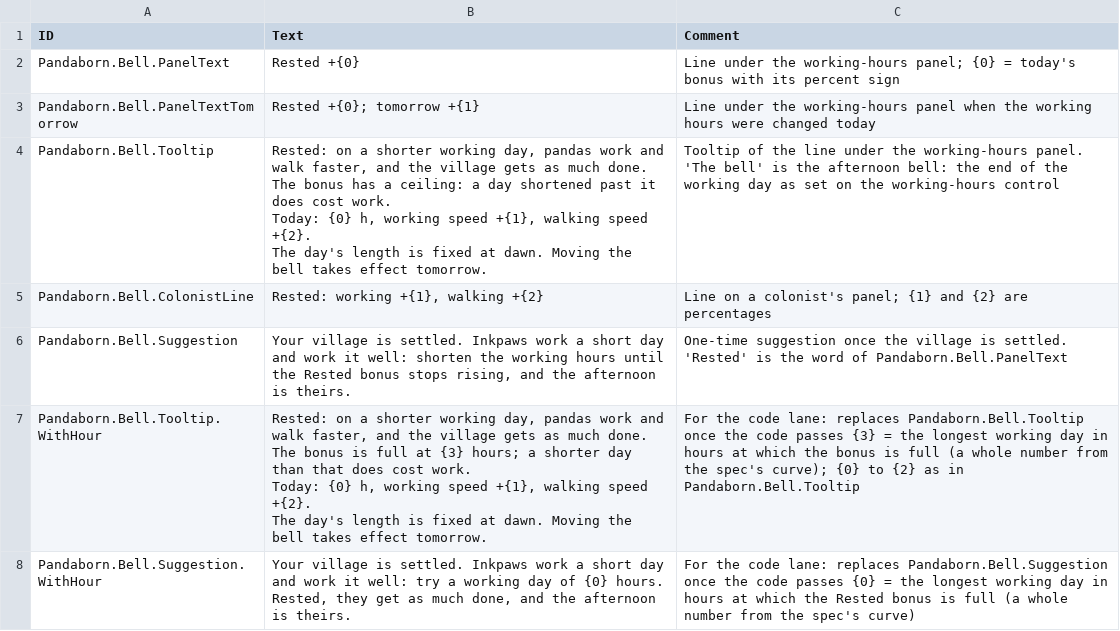
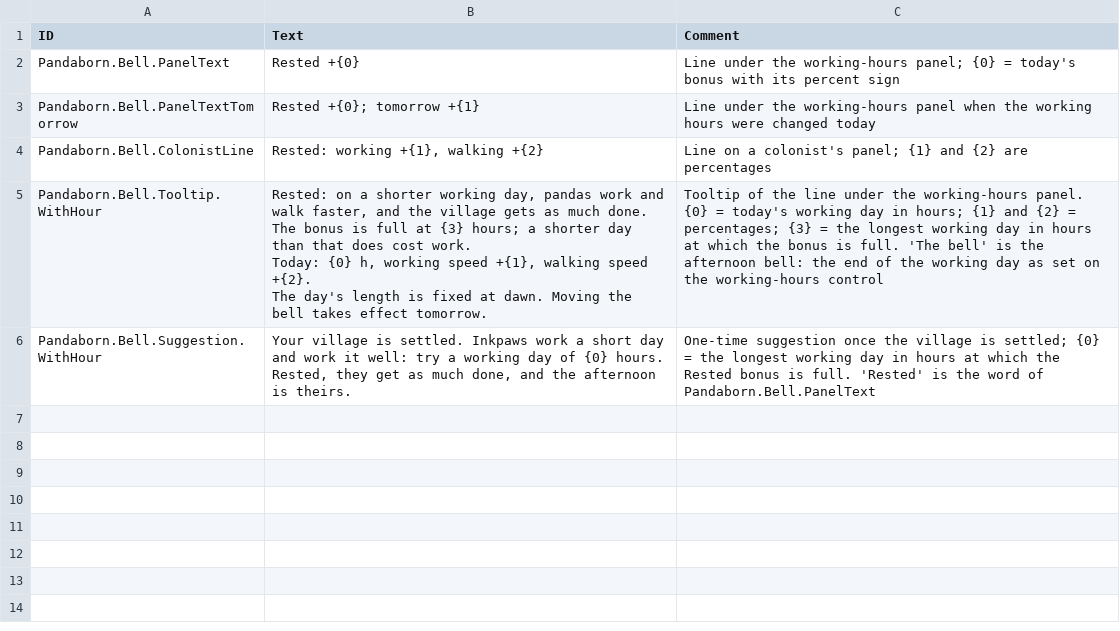
Before and after one commit to JigglyPanda/Timberborn-Pandaborn-Factions, a CSV file: src/code/Pandaborn.Bell/mod/Localizations/enUS_PandabornBell.csv, drawn as a sheet.

```diff
--- a/src/code/Pandaborn.Bell/mod/Localizations/enUS_PandabornBell.csv
+++ b/src/code/Pandaborn.Bell/mod/Localizations/enUS_PandabornBell.csv
@@ -3,10 +3,6 @@ Pandaborn.Bell.PanelText,Rested +{0},Line under the working-hours panel; {0} = t
 Pandaborn.Bell.PanelTextTomorrow,"Rested +{0}; tomorrow +{1}",Line under the working-hours panel when the working hours were changed today
-Pandaborn.Bell.Tooltip,"Rested: on a shorter working day, pandas work and walk faster, and the village gets as much done. The bonus has a ceiling: a day shortened past it does cost work.
-Today: {0} h, working speed +{1}, walking speed +{2}.
-The day's length is fixed at dawn. Moving the bell takes effect tomorrow.",Tooltip of the line under the working-hours panel. 'The bell' is the afternoon bell: the end of the working day as set on the working-hours control
 Pandaborn.Bell.ColonistLine,"Rested: working +{1}, walking +{2}",Line on a colonist's panel; {1} and {2} are percentages
-Pandaborn.Bell.Suggestion,"Your village is settled. Inkpaws work a short day and work it well: shorten the working hours until the Rested bonus stops rising, and the afternoon is theirs.",One-time suggestion once the village is settled. 'Rested' is the word of Pandaborn.Bell.PanelText
-Pandaborn.Bell.Tooltip.WithHour,"Rested: on a shorter working day, pandas work and walk faster, and the village gets as much done. The bonus is full at {3} hours; a shorter day than that does cost work.
-Today: {0} h, working speed +{1}, walking speed +{2}.
-The day's length is fixed at dawn. Moving the bell takes effect tomorrow.",For the code lane: replaces Pandaborn.Bell.Tooltip once the code passes {3} = the longest working day in hours at which the bonus is full (a whole number from the spec's curve); {0} to {2} as in Pandaborn.Bell.Tooltip
-Pandaborn.Bell.Suggestion.WithHour,"Your village is settled. Inkpaws work a short day and work it well: try a working day of {0} hours. Rested, they get as much done, and the afternoon is theirs.",For the code lane: replaces Pandaborn.Bell.Suggestion once the code passes {0} = the longest working day in hours at which the Rested bonus is full (a whole number from the spec's curve)
+Pandaborn.Bell.Tooltip.WithHour,"Rested: on a shorter working day, pandas work and walk faster, and the village gets as much done. The bonus is full at {3} hours; a shorter day than that does cost work.
+Today: {0} h, working speed +{1}, walking speed +{2}.
+The day's length is fixed at dawn. Moving the bell takes effect tomorrow.",Tooltip of the line under the working-hours panel. {0} = today's working day in hours; {1} and {2} = percentages; {3} = the longest working day in hours at which the bonus is full. 'The bell' is the afternoon bell: the end of the working day as set on the working-hours control
+Pandaborn.Bell.Suggestion.WithHour,"Your village is settled. Inkpaws work a short day and work it well: try a working day of {0} hours. Rested, they get as much done, and the afternoon is theirs.",One-time suggestion once the village is settled; {0} = the longest working day in hours at which the Rested bonus is full. 'Rested' is the word of Pandaborn.Bell.PanelText
```
Also changed, not shown: src/code/Pandaborn.Bell/mod/Localizations/zhCN_PandabornBell.csv, src/code/Pandaborn.Core/mod/Localizations/enUS_PandabornCore.csv, 11 other files.
